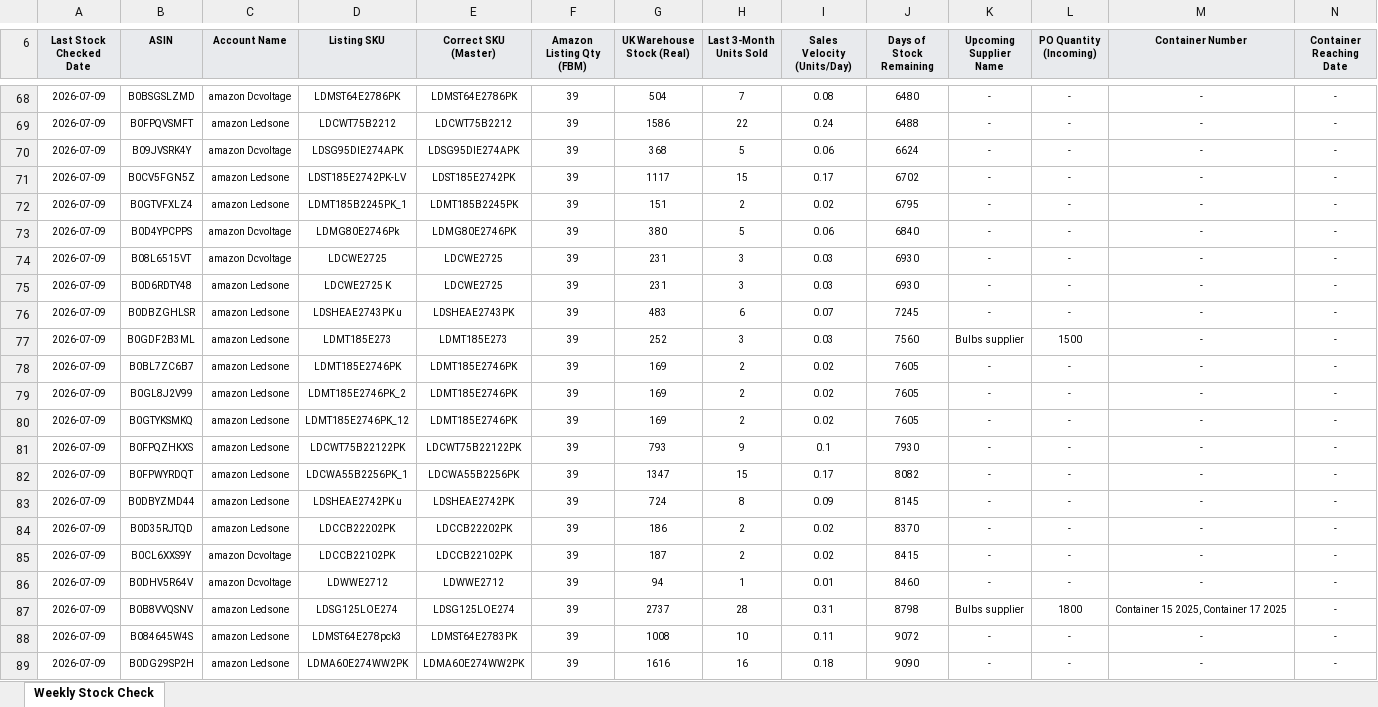
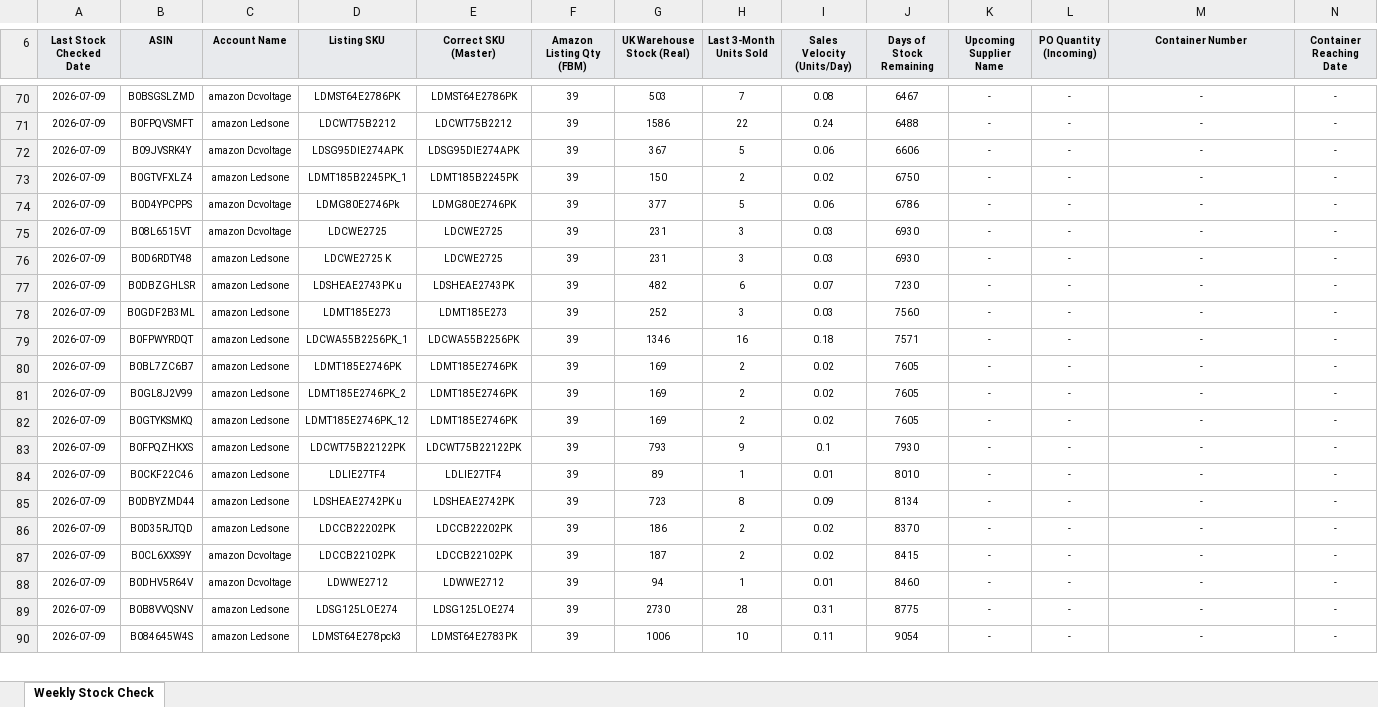
Before and after one commit to digitwebabiraj-byte/abiraj_aios, an Excel workbook: development/abiraj_mini_aios_workbench/projects/PRJ-2026-004_smaw-table5-stock-check/evidence/final_outputs/REQ-06_table5-weekly-stock-check/Table5_Weekly_Stock_Check_Thuwaraga_ALL.xlsx, sheet Weekly Stock Check, drawn as a sheet; only a part is shown, gaps mark what is left out; values as stored, in another font and other column widths than the file's, no borders; removed rows and columns are numbered as before the commit, all else as after; rows hold the shown columns only; the diff covers the shown part only; the diff names each change by its address in the sheet, - before the commit and + after, or states it on an @@ line.

```diff
--- a/development/abiraj_mini_aios_workbench/projects/PRJ-2026-004_smaw-table5-stock-check/evidence/final_outputs/REQ-06_table5-weekly-stock-check/Table5_Weekly_Stock_Check_Thuwaraga_ALL.xlsx (sheet Weekly Stock Check)
+++ b/development/abiraj_mini_aios_workbench/projects/PRJ-2026-004_smaw-table5-stock-check/evidence/final_outputs/REQ-06_table5-weekly-stock-check/Table5_Weekly_Stock_Check_Thuwaraga_ALL.xlsx (sheet Weekly Stock Check)
-G70 (UK Warehouse Stock (Real)): 504
+G70 (UK Warehouse Stock (Real)): 503
-J70 (Days of Stock Remaining): 6480
+J70 (Days of Stock Remaining): 6467
-G72 (UK Warehouse Stock (Real)): 368
+G72 (UK Warehouse Stock (Real)): 367
-J72 (Days of Stock Remaining): 6624
+J72 (Days of Stock Remaining): 6606
-row 71: 2026-07-09 | B0CV5FGN5Z | amazon Ledsone | LDST185E2742PK-LV | LDST185E2742PK | 39 | 1117 | 15 | 0.17 | 6702 | - | - | - | -
-G73 (UK Warehouse Stock (Real)): 151
+G73 (UK Warehouse Stock (Real)): 150
-J73 (Days of Stock Remaining): 6795
+J73 (Days of Stock Remaining): 6750
-G74 (UK Warehouse Stock (Real)): 380
+G74 (UK Warehouse Stock (Real)): 377
-J74 (Days of Stock Remaining): 6840
+J74 (Days of Stock Remaining): 6786
-G77 (UK Warehouse Stock (Real)): 483
+G77 (UK Warehouse Stock (Real)): 482
-J77 (Days of Stock Remaining): 7245
+J77 (Days of Stock Remaining): 7230
-K78 (Upcoming Supplier Name): Bulbs supplier
+K78 (Upcoming Supplier Name): -
-L78 (PO Quantity (Incoming)): 1500
+L78 (PO Quantity (Incoming)): -
+row 79: 2026-07-09 | B0FPWYRDQT | amazon Ledsone | LDCWA55B2256PK_1 | LDCWA55B2256PK | 39 | 1346 | 16 | 0.18 | 7571 | - | - | - | -
-B84 (ASIN): B0FPWYRDQT
+B84 (ASIN): B0CKF22C46
-D84 (Listing SKU): LDCWA55B2256PK_1
+D84 (Listing SKU): LDLIE27TF4
-E84 (Correct SKU (Master)): LDCWA55B2256PK
+E84 (Correct SKU (Master)): LDLIE27TF4
-G84 (UK Warehouse Stock (Real)): 1347
+G84 (UK Warehouse Stock (Real)): 89
-H84 (Last 3-Month Units Sold): 15
+H84 (Last 3-Month Units Sold): 1
-I84 (Sales Velocity (Units/Day)): 0.17
+I84 (Sales Velocity (Units/Day)): 0.01
-J84 (Days of Stock Remaining): 8082
+J84 (Days of Stock Remaining): 8010
-G85 (UK Warehouse Stock (Real)): 724
+G85 (UK Warehouse Stock (Real)): 723
-J85 (Days of Stock Remaining): 8145
+J85 (Days of Stock Remaining): 8134
-G89 (UK Warehouse Stock (Real)): 2737
+G89 (UK Warehouse Stock (Real)): 2730
-J89 (Days of Stock Remaining): 8798
+J89 (Days of Stock Remaining): 8775
-K89 (Upcoming Supplier Name): Bulbs supplier
+K89 (Upcoming Supplier Name): -
-L89 (PO Quantity (Incoming)): 1800
+L89 (PO Quantity (Incoming)): -
-M89 (Container Number): Container 15 2025, Container 17 2025
+M89 (Container Number): -
-G90 (UK Warehouse Stock (Real)): 1008
+G90 (UK Warehouse Stock (Real)): 1006
-J90 (Days of Stock Remaining): 9072
+J90 (Days of Stock Remaining): 9054
-row 89: 2026-07-09 | B0DG29SP2H | amazon Ledsone | LDMA60E274WW2PK | LDMA60E274WW2PK | 39 | 1616 | 16 | 0.18 | 9090 | - | - | - | -
```
Also changed, not shown: 51 added rows, 27 removed rows, 1 moved row and 775 edited cells elsewhere in this sheet, 6 other files.
